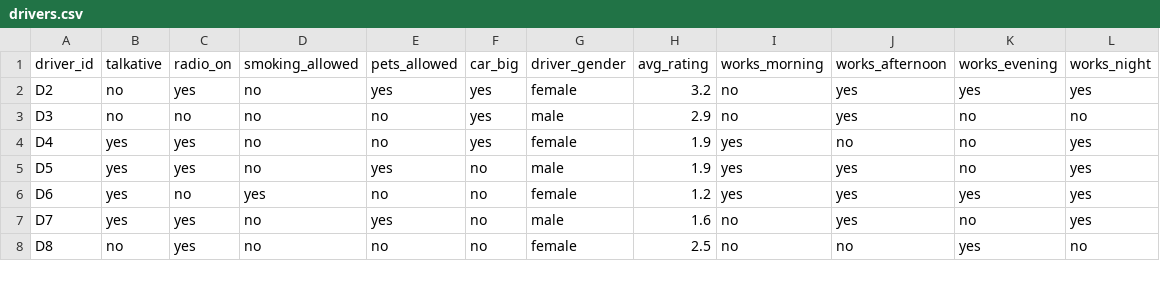
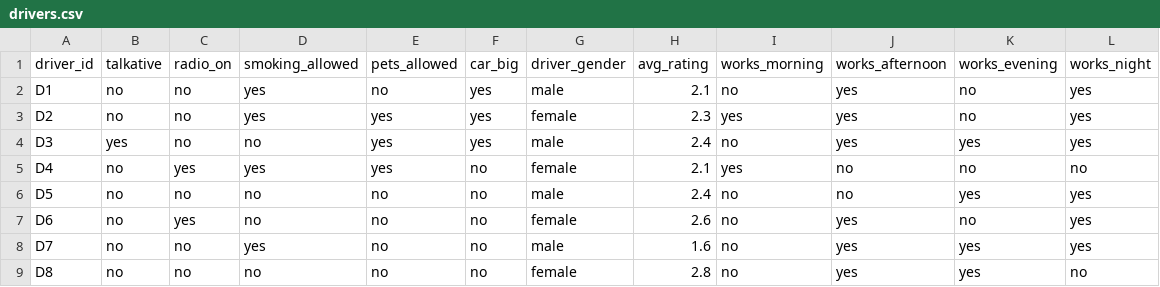
Before and after one commit to yasminebounasla/Application-de-Transport-Securise-avec-Recommandation-et-OCR, a CSV file: ml-service/lightfm_data/drivers.csv, drawn as a sheet; only a part is shown; the diff covers the shown part only.

```diff
--- a/ml-service/lightfm_data/drivers.csv
+++ b/ml-service/lightfm_data/drivers.csv
@@ -1,8 +1,9 @@
 driver_id,talkative,radio_on,smoking_allowed,pets_allowed,car_big,driver_gender,avg_rating,works_morning,works_afternoon,works_evening,works_night
-D2,no,yes,no,yes,yes,female,3.2,no,yes,yes,yes
-D3,no,no,no,no,yes,male,2.9,no,yes,no,no
-D4,yes,yes,no,no,yes,female,1.9,yes,no,no,yes
-D5,yes,yes,no,yes,no,male,1.9,yes,yes,no,yes
-D6,yes,no,yes,no,no,female,1.2,yes,yes,yes,yes
-D7,yes,yes,no,yes,no,male,1.6,no,yes,no,yes
-D8,no,yes,no,no,no,female,2.5,no,no,yes,no
+D1,no,no,yes,no,yes,male,2.1,no,yes,no,yes
+D2,no,no,yes,yes,yes,female,2.3,yes,yes,no,yes
+D3,yes,no,no,yes,yes,male,2.4,no,yes,yes,yes
+D4,no,yes,yes,yes,no,female,2.1,yes,no,no,no
+D5,no,no,no,no,no,male,2.4,no,no,yes,yes
+D6,no,yes,no,no,no,female,2.6,no,yes,no,yes
+D7,no,no,yes,no,no,male,1.6,no,yes,yes,yes
+D8,no,no,no,no,no,female,2.8,no,yes,yes,no
```
Also changed, not shown: 1 removed row and 115 edited cells elsewhere in this file, 7 other files.
